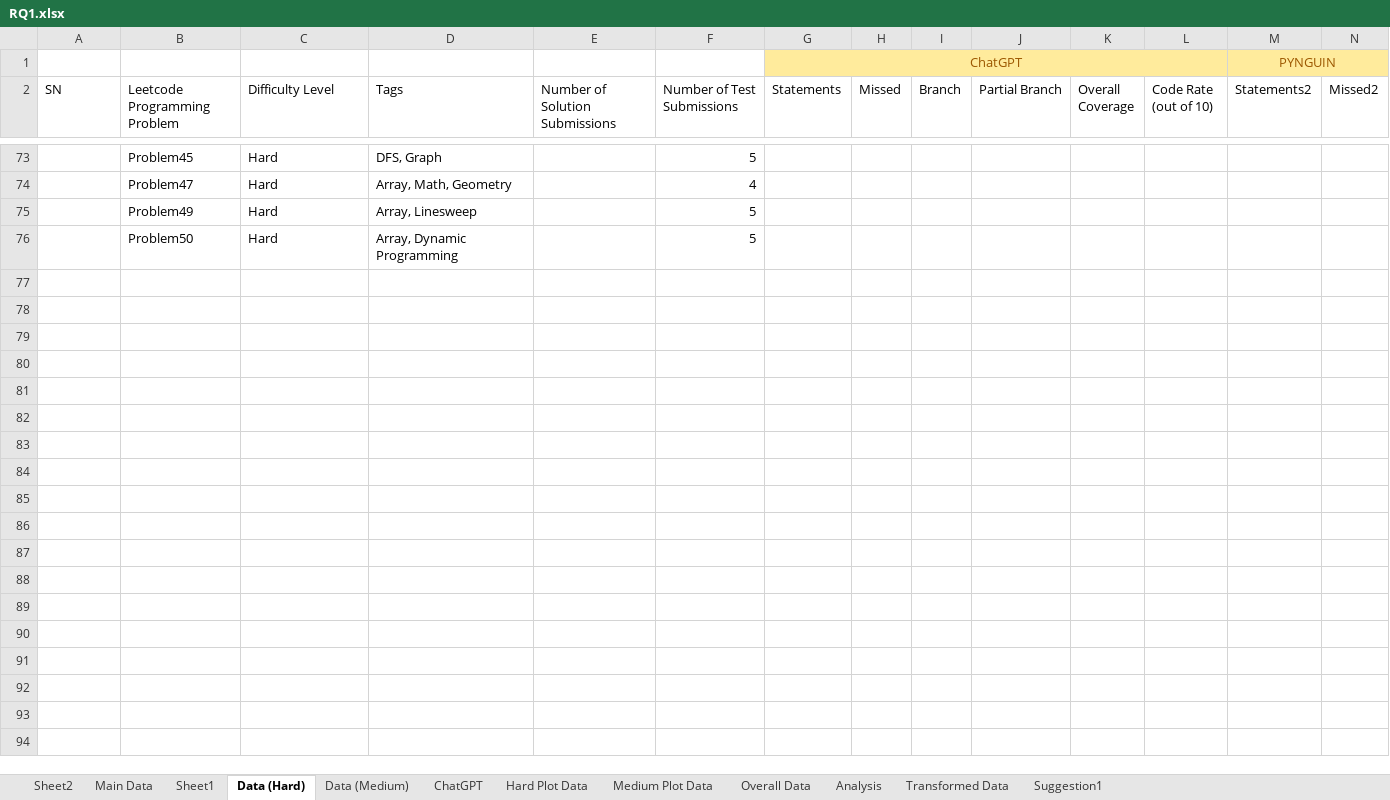
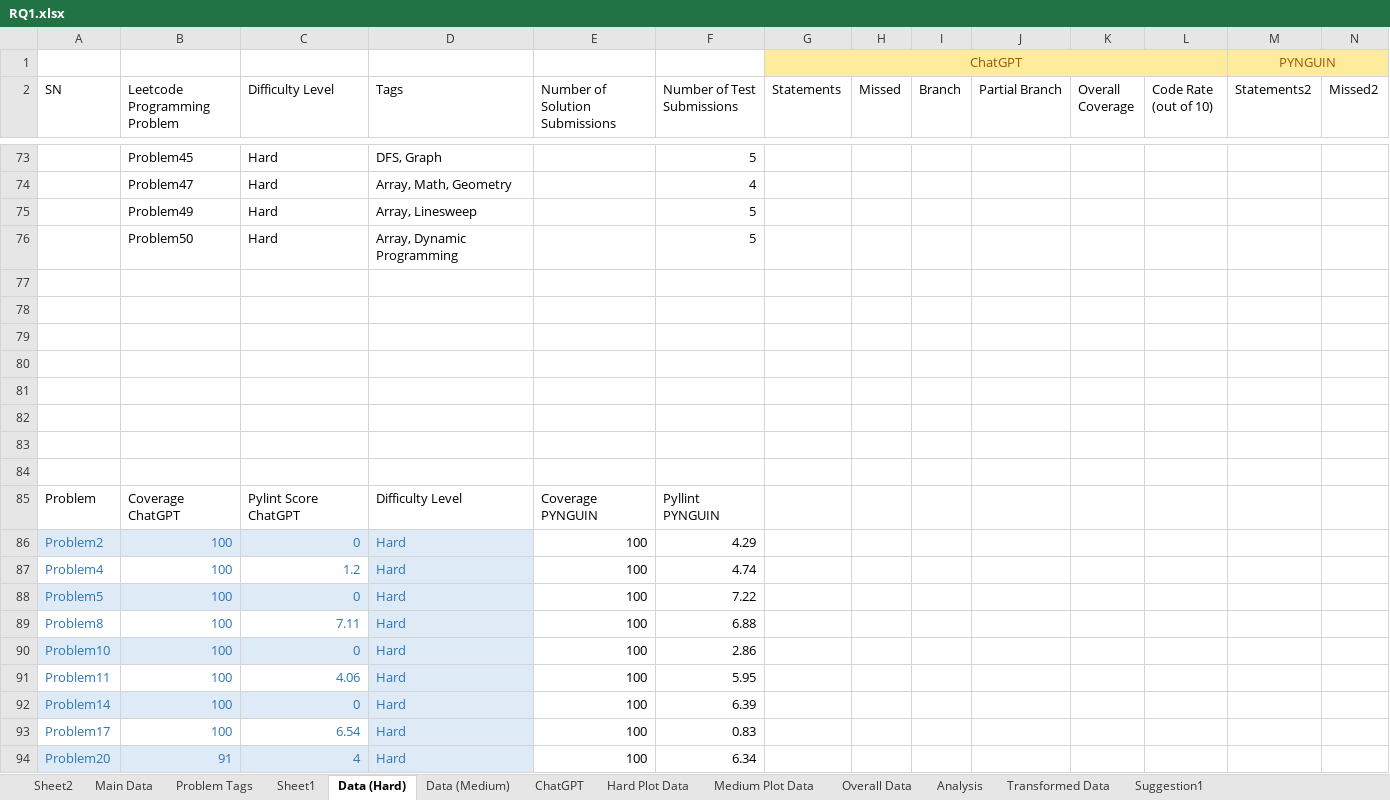
Before and after one commit to dneupan1/csi5370project, an Excel workbook: RQ1/RQ1.xlsx, sheet Data (Hard), drawn as a sheet; only a part is shown, gaps mark what is left out; values as stored, in another font and other column widths than the file's, no borders; charts and pictures and table styles not drawn; rows hold the shown columns only; the diff covers the shown part only; the diff names each change by its address in the sheet, - before the commit and + after, or states it on an @@ line.

Commit message:
more data

```diff
--- a/RQ1/RQ1.xlsx (sheet Data (Hard))
+++ b/RQ1/RQ1.xlsx (sheet Data (Hard))
+sheet tab: Problem Tags
+row 77: (empty)
+row 78: (empty)
+row 79: (empty)
+row 80: (empty)
+row 81: (empty)
+row 82: (empty)
+row 83: (empty)
+row 84: (empty)
+row 85: Problem | Coverage ChatGPT | Pylint Score ChatGPT | Difficulty Level | Coverage PYNGUIN | Pyllint PYNGUIN
+row 86: Problem2 | 100 | 0 | Hard | 100 | 4.29
+row 87: Problem4 | 100 | 1.2 | Hard | 100 | 4.74
+row 88: Problem5 | 100 | 0 | Hard | 100 | 7.22
+row 89: Problem8 | 100 | 7.11 | Hard | 100 | 6.88
+row 90: Problem10 | 100 | 0 | Hard | 100 | 2.86
+row 91: Problem11 | 100 | 4.06 | Hard | 100 | 5.95
+row 92: Problem14 | 100 | 0 | Hard | 100 | 6.39
+row 93: Problem17 | 100 | 6.54 | Hard | 100 | 0.83
+row 94: Problem20 | 91 | 4 | Hard | 100 | 6.34
```
Also changed, not shown: 41 added rows elsewhere in this sheet, charts or pictures, 5 other files.
